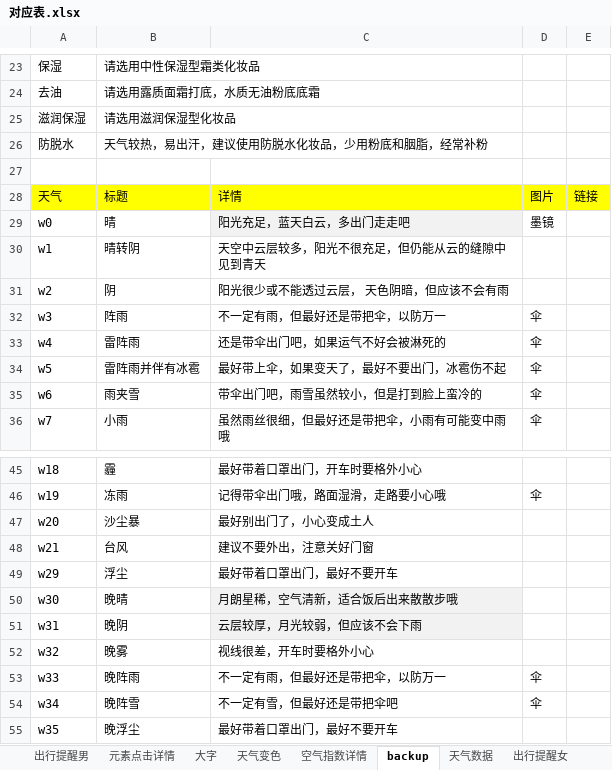
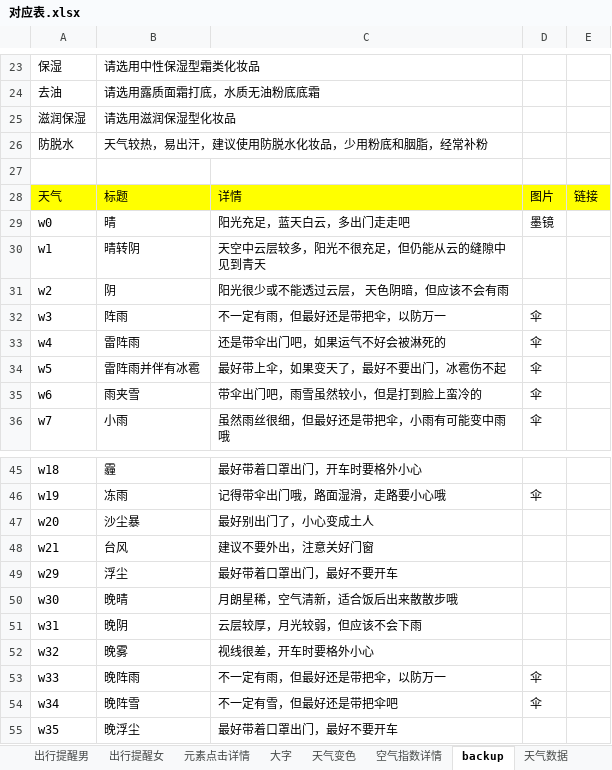
Before and after one commit to huaj12/weguan, an Excel workbook: weather_ui/对应表.xlsx, sheet backup, drawn as a sheet; only a part is shown, gaps mark what is left out; values as stored, in another font and other column widths than the file's, no borders; the diff names each change by its address in the sheet, - before the commit and + after, or states it on an @@ line.

```diff
--- a/weather_ui/对应表.xlsx (sheet backup)
+++ b/weather_ui/对应表.xlsx (sheet backup)
@@ sheet tab order changed: 出行提醒男 | 出行提醒女 | 元素点击详情 | 大字 | 天气变色 | 空气指数详情 | backup | 天气数据 @@
-C29 fill: #F2F2F2
+C29 fill: none
-C50:C51 fill: #F2F2F2
+C50:C51 fill: none
```
Also changed, not shown: sheet 出行提醒女, sheet 出行提醒男, sheet 大字, charts or pictures.
